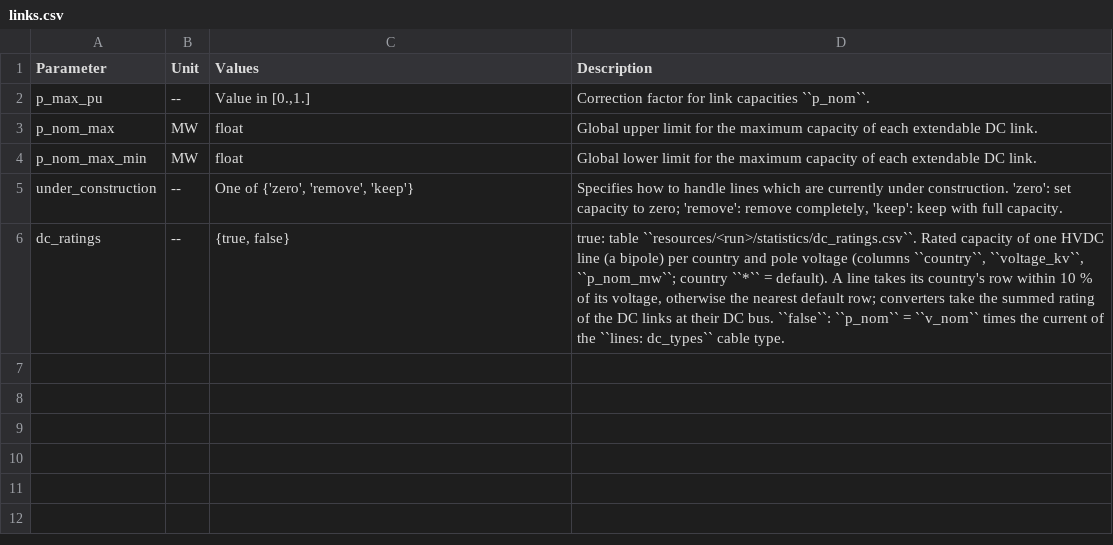
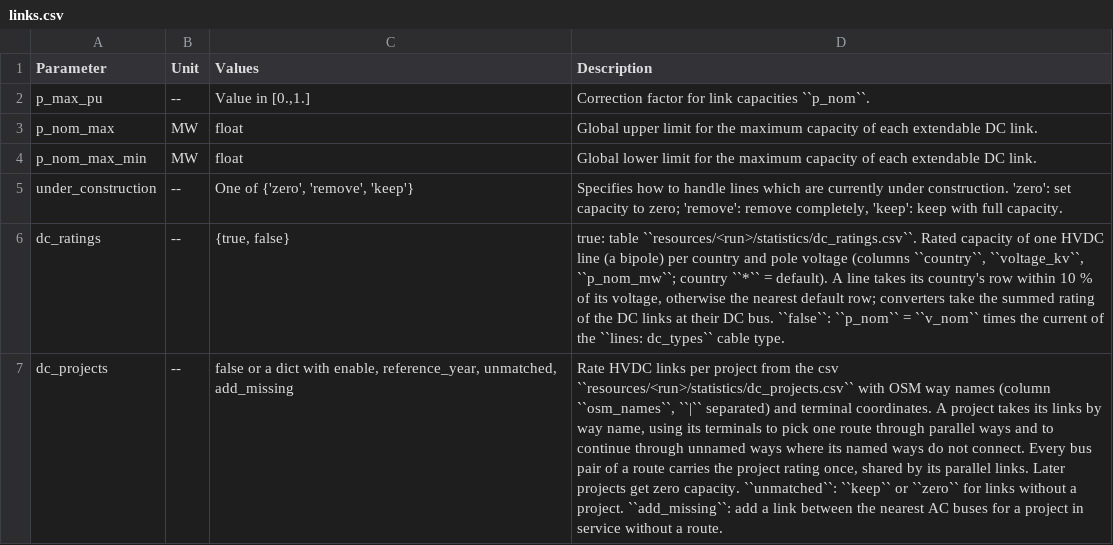
Before and after one commit to pypsalabs/catalyst-pypsa-earth, a CSV file: doc/configtables/links.csv, drawn as a sheet; the diff names each change by its address in the sheet, - before the commit and + after, or states it on an @@ line.

```diff
--- a/doc/configtables/links.csv
+++ b/doc/configtables/links.csv
+row 7: dc_projects | -- | false or a dict with enable, reference_year, unmatched, add_missing | Rate HVDC links per project from the csv ``resources/<run>/statistics/dc_projects.csv`` with OSM way names (column ``osm_names``, ``|`` separated) and terminal coordinates. A project takes its links by way name, using its terminals to pick one route through parallel ways and to continue through unnamed ways where its named ways do not connect. Every bus pair of a route carries the project rating once, shared by its parallel links. Later projects get zero capacity. ``unmatched``: ``keep`` or ``zero`` for links without a project. ``add_missing``: add a link between the nearest AC buses for a project in service without a route.
```
Also changed, not shown: 4 other files.
